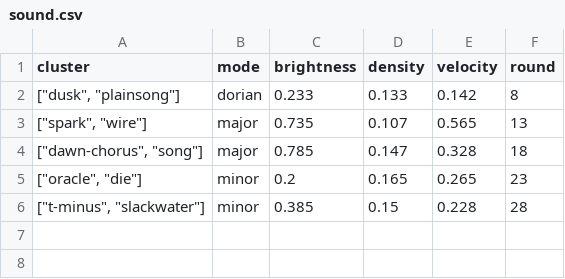
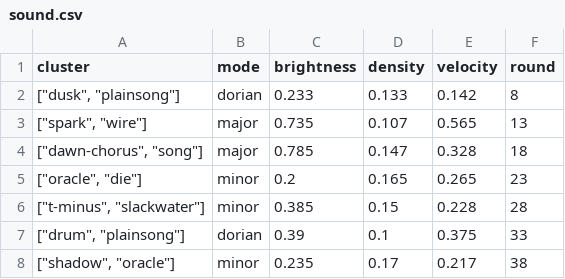
Before and after one commit to SuperInstance/quilt-matrix, a CSV file: runs/night1/sound.csv, drawn as a sheet; the diff names each change by its address in the sheet, - before the commit and + after, or states it on an @@ line.

```diff
--- a/runs/night1/sound.csv
+++ b/runs/night1/sound.csv
+row 7: ["drum", "plainsong"] | dorian | 0.39 | 0.1 | 0.375 | 33
+row 8: ["shadow", "oracle"] | minor | 0.235 | 0.17 | 0.217 | 38
```
Also changed, not shown: runs/night1/games.csv, runs/night1/leaderboard.csv, 7 other files.
